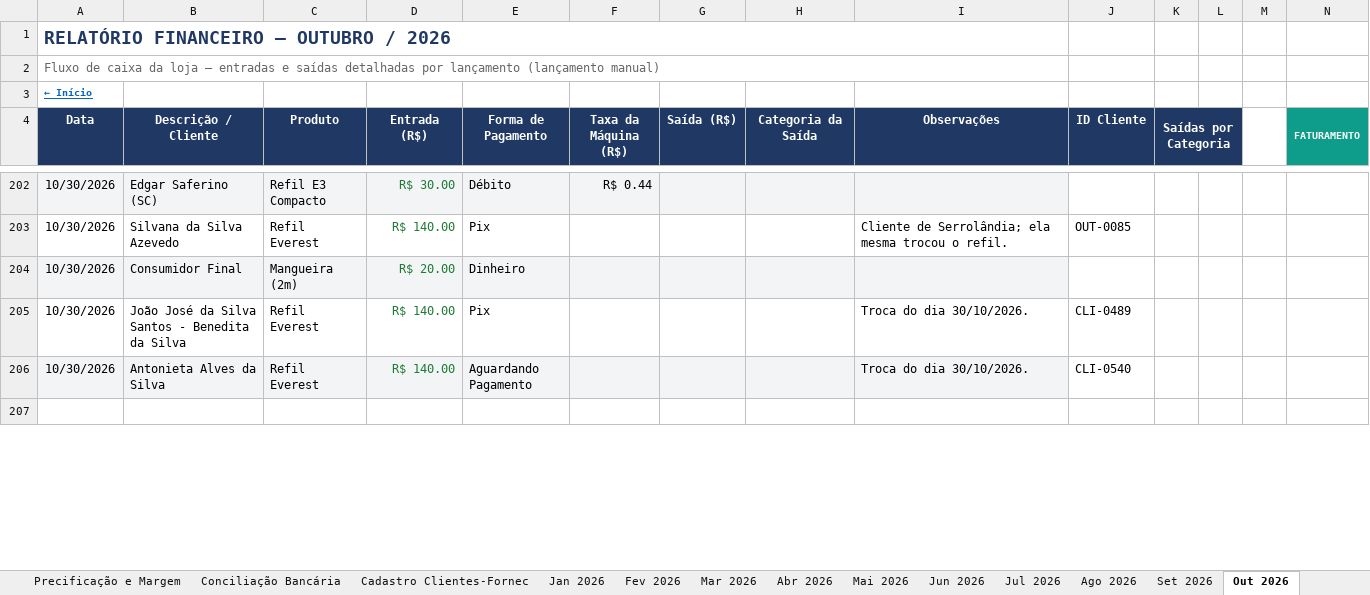
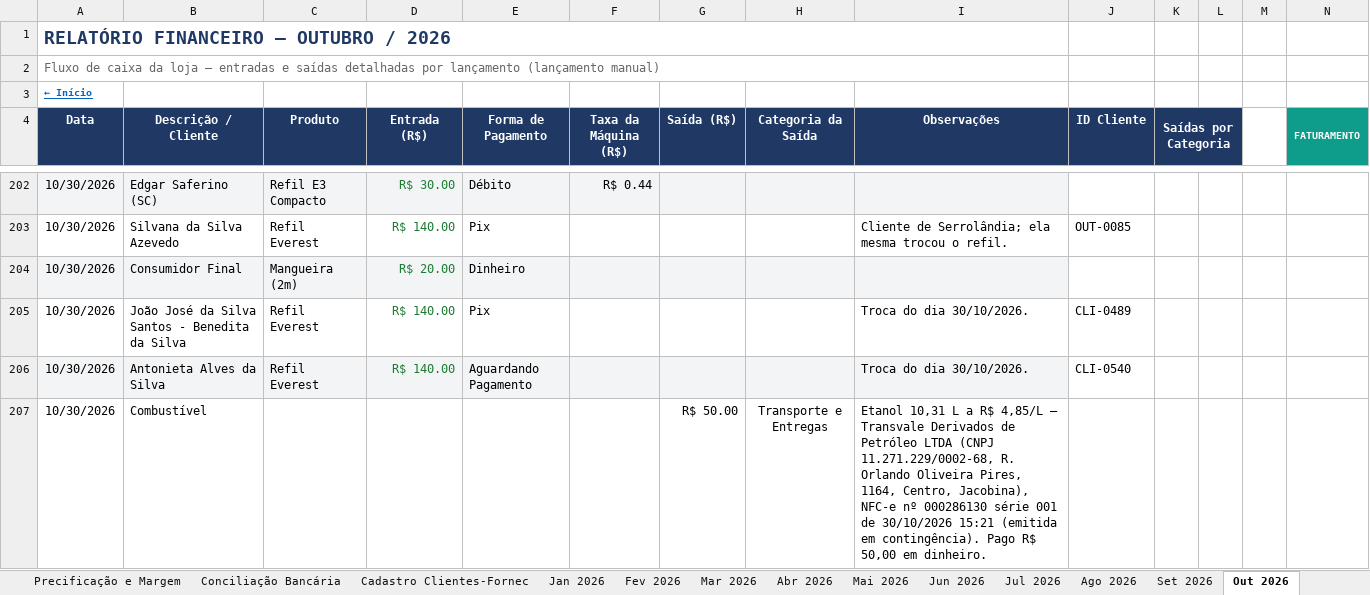
Before and after one commit to backupplanetaagua2025-hub/financeiro, an Excel workbook: Relatorio_Financeiro_2026.xlsx, sheet Out 2026, drawn as a sheet; only a part is shown, gaps mark what is left out; values as stored, in another font and other column widths than the file's, no borders; conditional formats not drawn; rows hold the shown columns only; the diff covers the shown part only; the diff names each change by its address in the sheet, - before the commit and + after, or states it on an @@ line.

Commit message:
Atualizacao do painel - 30/10/2026 17:46

```diff
--- a/Relatorio_Financeiro_2026.xlsx (sheet Out 2026)
+++ b/Relatorio_Financeiro_2026.xlsx (sheet Out 2026)
-row 207: (empty)
+row 207: 10/30/2026 | Combustível |  |  |  |  | R$ 50.00 | Transporte e Entregas | Etanol 10,31 L a R$ 4,85/L — Transvale Derivados de Petróleo LTDA (CNPJ 11.271.229/0002-68, R. Orlando Oliveira Pires, 1164, Centro, Jacobina), NFC-e nº 000286130 série 001 de 30/10/2026 15:21 (emitida em contingência). Pago R$ 50,00 em dinheiro.
```
Also changed, not shown: 10 edited cells elsewhere in this sheet, sheet Contas a Pagar e Receber.
